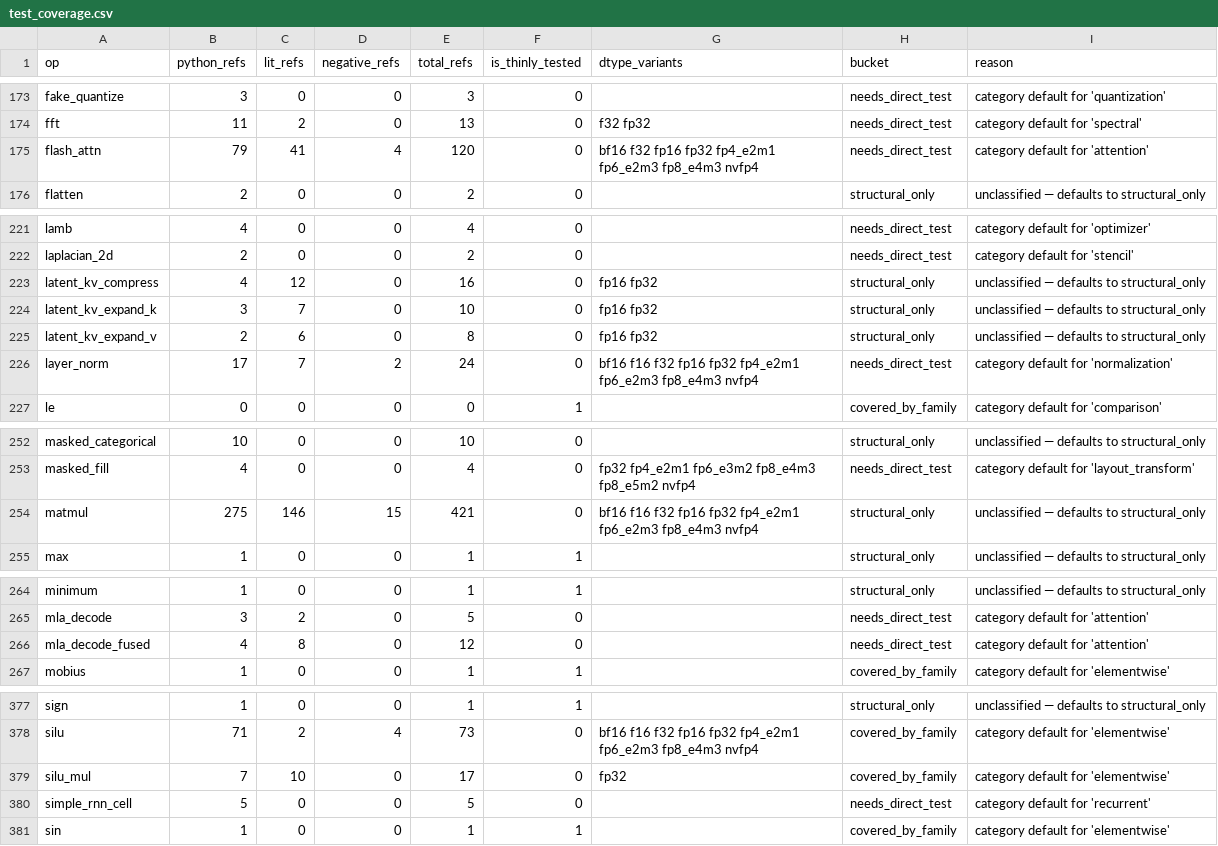
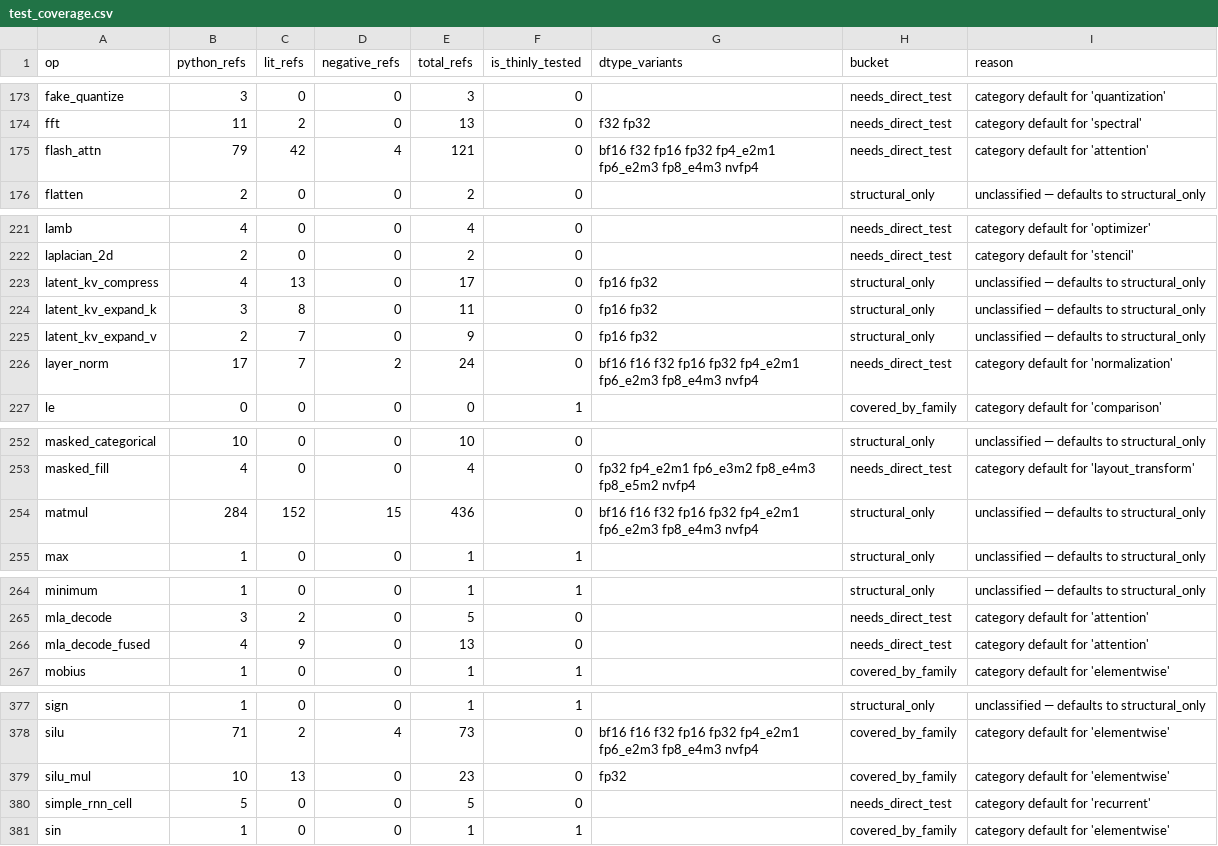
Before and after one commit to gstoner/tessera, a CSV file: docs/audit/generated/test_coverage.csv, drawn as a sheet; only a part is shown, gaps mark what is left out.

```diff
--- a/docs/audit/generated/test_coverage.csv
+++ b/docs/audit/generated/test_coverage.csv
@@ -174,3 +174,3 @@ fake_quantize,3,0,0,3,0,,needs_direct_test,category default for 'quantization'
 fft,11,2,0,13,0,f32 fp32,needs_direct_test,category default for 'spectral'
-flash_attn,79,41,4,120,0,bf16 f32 fp16 fp32 fp4_e2m1 fp6_e2m3 fp8_e4m3 nvfp4,needs_direct_test,category default for 'attention'
+flash_attn,79,42,4,121,0,bf16 f32 fp16 fp32 fp4_e2m1 fp6_e2m3 fp8_e4m3 nvfp4,needs_direct_test,category default for 'attention'
 flatten,2,0,0,2,0,,structural_only,unclassified — defaults to structural_only
@@ -222,5 +222,5 @@ lamb,4,0,0,4,0,,needs_direct_test,category default for 'optimizer'
 laplacian_2d,2,0,0,2,0,,needs_direct_test,category default for 'stencil'
-latent_kv_compress,4,12,0,16,0,fp16 fp32,structural_only,unclassified — defaults to structural_only
-latent_kv_expand_k,3,7,0,10,0,fp16 fp32,structural_only,unclassified — defaults to structural_only
-latent_kv_expand_v,2,6,0,8,0,fp16 fp32,structural_only,unclassified — defaults to structural_only
+latent_kv_compress,4,13,0,17,0,fp16 fp32,structural_only,unclassified — defaults to structural_only
+latent_kv_expand_k,3,8,0,11,0,fp16 fp32,structural_only,unclassified — defaults to structural_only
+latent_kv_expand_v,2,7,0,9,0,fp16 fp32,structural_only,unclassified — defaults to structural_only
 layer_norm,17,7,2,24,0,bf16 f16 f32 fp16 fp32 fp4_e2m1 fp6_e2m3 fp8_e4m3 nvfp4,needs_direct_test,category default for 'normalization'
@@ -253,3 +253,3 @@ masked_categorical,10,0,0,10,0,,structural_only,unclassified — defaults to str
 masked_fill,4,0,0,4,0,fp32 fp4_e2m1 fp6_e3m2 fp8_e4m3 fp8_e5m2 nvfp4,needs_direct_test,category default for 'layout_transform'
-matmul,275,146,15,421,0,bf16 f16 f32 fp16 fp32 fp4_e2m1 fp6_e2m3 fp8_e4m3 nvfp4,structural_only,unclassified — defaults to structural_only
+matmul,284,152,15,436,0,bf16 f16 f32 fp16 fp32 fp4_e2m1 fp6_e2m3 fp8_e4m3 nvfp4,structural_only,unclassified — defaults to structural_only
 max,1,0,0,1,1,,structural_only,unclassified — defaults to structural_only
@@ -265,3 +265,3 @@ minimum,1,0,0,1,1,,structural_only,unclassified — defaults to structural_only
 mla_decode,3,2,0,5,0,,needs_direct_test,category default for 'attention'
-mla_decode_fused,4,8,0,12,0,,needs_direct_test,category default for 'attention'
+mla_decode_fused,4,9,0,13,0,,needs_direct_test,category default for 'attention'
 mobius,1,0,0,1,1,,covered_by_family,category default for 'elementwise'
@@ -378,3 +378,3 @@ sign,1,0,0,1,1,,structural_only,unclassified — defaults to structural_only
 silu,71,2,4,73,0,bf16 f16 f32 fp16 fp32 fp4_e2m1 fp6_e2m3 fp8_e4m3 nvfp4,covered_by_family,category default for 'elementwise'
-silu_mul,7,10,0,17,0,fp32,covered_by_family,category default for 'elementwise'
+silu_mul,10,13,0,23,0,fp32,covered_by_family,category default for 'elementwise'
 simple_rnn_cell,5,0,0,5,0,,needs_direct_test,category default for 'recurrent'
```
Also changed, not shown: 6 other files.
